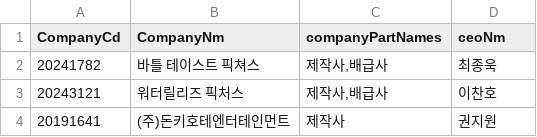
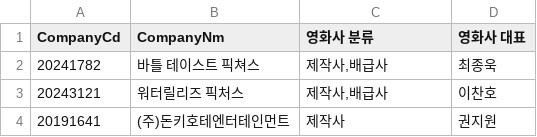
Before and after one commit to Wangjaepil/DB_Project, a CSV file: CompanyCd.csv, drawn as a sheet; only a part is shown.

Commit message:
Join_CompanyTable

```diff
--- a/CompanyCd.csv
+++ b/CompanyCd.csv
@@ -1,2 +1,2 @@
-CompanyCd,CompanyNm,companyPartNames,ceoNm
+CompanyCd,CompanyNm,영화사 분류,영화사 대표
 20241782,바틀 테이스트 픽쳐스,"제작사,배급사",최종욱
```
Also changed, not shown: 2 other files.
